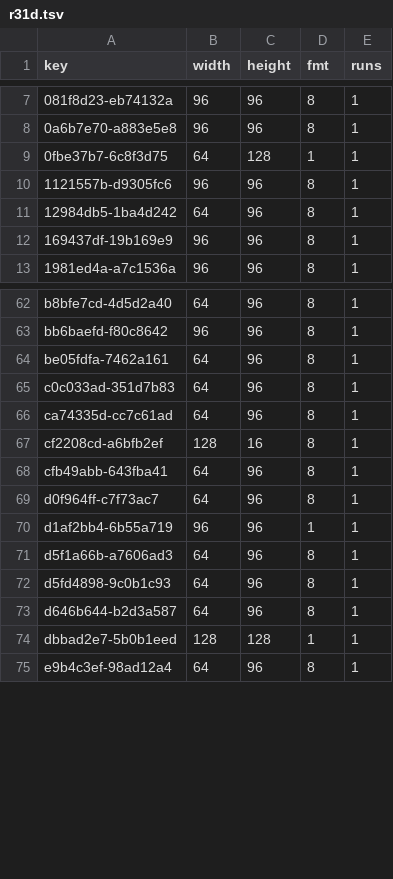
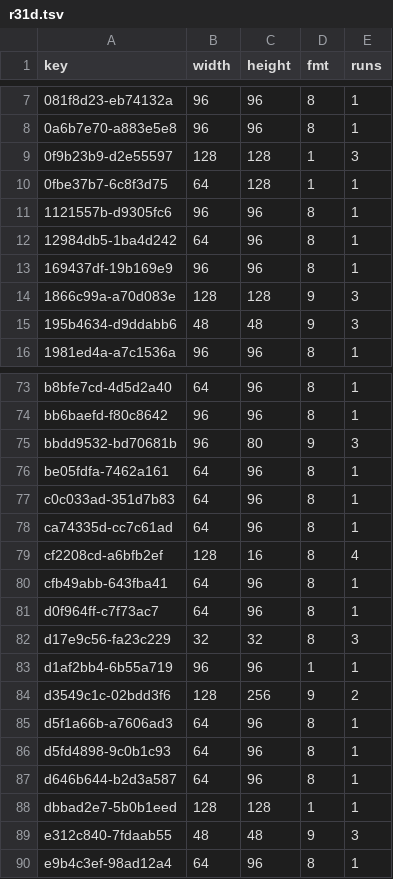
Before and after one commit to lamb2k/re4dc, a TSV file: port/dreamcast/tools/d367/vram/resident/r31d.tsv, drawn as a sheet; only a part is shown, gaps mark what is left out; the diff covers the shown part only.

```diff
--- a/port/dreamcast/tools/d367/vram/resident/r31d.tsv
+++ b/port/dreamcast/tools/d367/vram/resident/r31d.tsv
@@ -8,2 +8,3 @@ key	width	height	fmt	runs
 0a6b7e70-a883e5e8	96	96	8	1
+0f9b23b9-d2e55597	128	128	1	3
 0fbe37b7-6c8f3d75	64	128	1	1
@@ -12,2 +13,4 @@ key	width	height	fmt	runs
 169437df-19b169e9	96	96	8	1
+1866c99a-a70d083e	128	128	9	3
+195b4634-d9ddabb6	48	48	9	3
 1981ed4a-a7c1536a	96	96	8	1
@@ -63,2 +74,3 @@ b8bfe7cd-4d5d2a40	64	96	8	1
 bb6baefd-f80c8642	96	96	8	1
+bbdd9532-bd70681b	96	80	9	3
 be05fdfa-7462a161	64	96	8	1
@@ -66,6 +78,8 @@ c0c033ad-351d7b83	64	96	8	1
 ca74335d-cc7c61ad	64	96	8	1
-cf2208cd-a6bfb2ef	128	16	8	1
+cf2208cd-a6bfb2ef	128	16	8	4
 cfb49abb-643fba41	64	96	8	1
 d0f964ff-c7f73ac7	64	96	8	1
+d17e9c56-fa23c229	32	32	8	3
 d1af2bb4-6b55a719	96	96	1	1
+d3549c1c-02bdd3f6	128	256	9	2
 d5f1a66b-a7606ad3	64	96	8	1
@@ -74,2 +88,3 @@ d646b644-b2d3a587	64	96	8	1
 dbbad2e7-5b0b1eed	128	128	1	1
+e312c840-7fdaab55	48	48	9	3
 e9b4c3ef-98ad12a4	64	96	8	1
```
Also changed, not shown: 8 added rows elsewhere in this file, port/dreamcast/tools/d367/vram/resident/r327.tsv, 1 other file.
